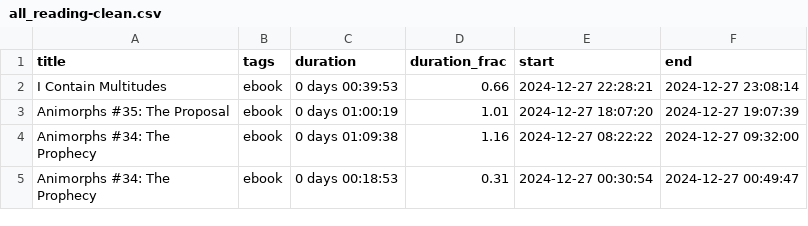
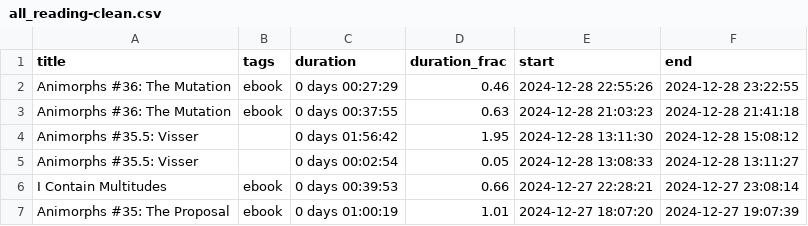
Before and after one commit to MrGeislinger/victorsothervector, a CSV file: data/reading/all_reading-clean.csv, drawn as a sheet; only a part is shown; the shorter side is filled out with more unchanged rows; the diff names each change by its address in the sheet, - before the commit and + after, or states it on an @@ line.

Commit message:
Reading data up to 20241228

```diff
--- a/data/reading/all_reading-clean.csv
+++ b/data/reading/all_reading-clean.csv
+row 2: Animorphs #36: The Mutation | ebook | 0 days 00:27:29 | 0.46 | 2024-12-28 22:55:26 | 2024-12-28 23:22:55
+row 3: Animorphs #36: The Mutation | ebook | 0 days 00:37:55 | 0.63 | 2024-12-28 21:03:23 | 2024-12-28 21:41:18
+row 4: Animorphs #35.5: Visser |  | 0 days 01:56:42 | 1.95 | 2024-12-28 13:11:30 | 2024-12-28 15:08:12
+row 5: Animorphs #35.5: Visser |  | 0 days 00:02:54 | 0.05 | 2024-12-28 13:08:33 | 2024-12-28 13:11:27
```
